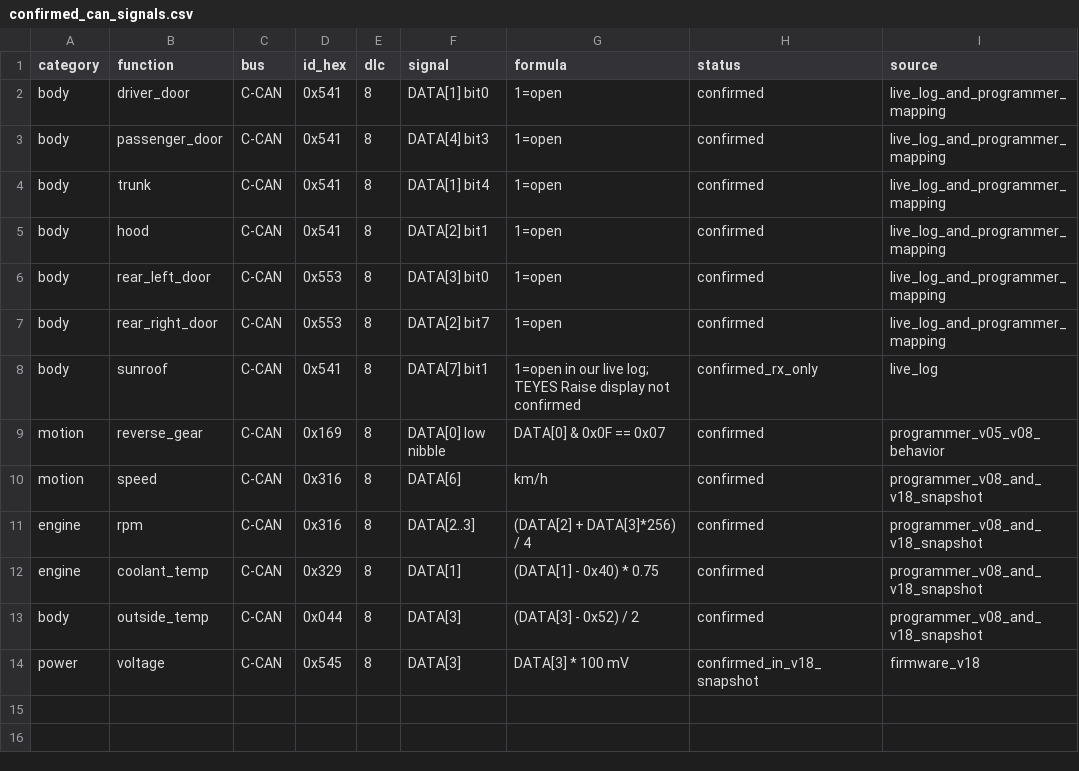
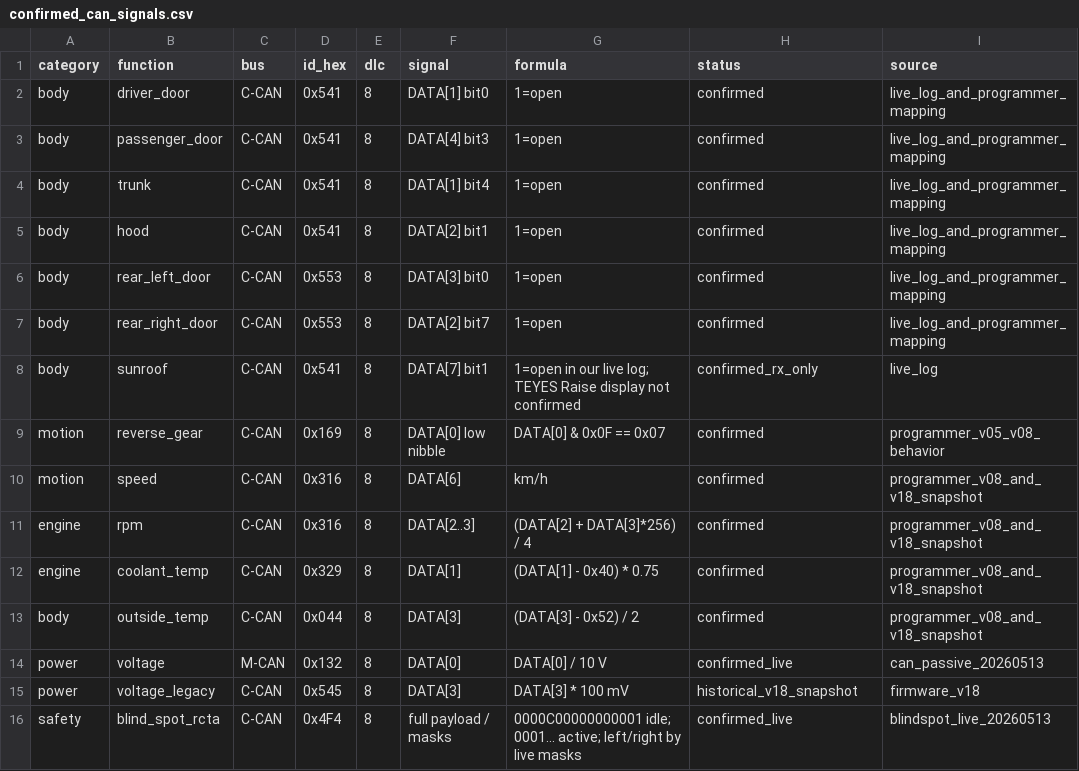
Before and after one commit to mrglonin/canbus2can35, a CSV file: can/confirmed_can_signals.csv, drawn as a sheet.

```diff
--- a/can/confirmed_can_signals.csv
+++ b/can/confirmed_can_signals.csv
@@ -13,2 +13,4 @@ engine,coolant_temp,C-CAN,0x329,8,DATA[1],(DATA[1] - 0x40) * 0.75,confirmed,prog
 body,outside_temp,C-CAN,0x044,8,DATA[3],(DATA[3] - 0x52) / 2,confirmed,programmer_v08_and_v18_snapshot
-power,voltage,C-CAN,0x545,8,DATA[3],DATA[3] * 100 mV,confirmed_in_v18_snapshot,firmware_v18
+power,voltage,M-CAN,0x132,8,DATA[0],DATA[0] / 10 V,confirmed_live,can_passive_20260513
+power,voltage_legacy,C-CAN,0x545,8,DATA[3],DATA[3] * 100 mV,historical_v18_snapshot,firmware_v18
+safety,blind_spot_rcta,C-CAN,0x4F4,8,full payload / masks,"0000C00000000001 idle; 0001... active; left/right by live masks",confirmed_live,blindspot_live_20260513
```
Also changed, not shown: 34 other files.
